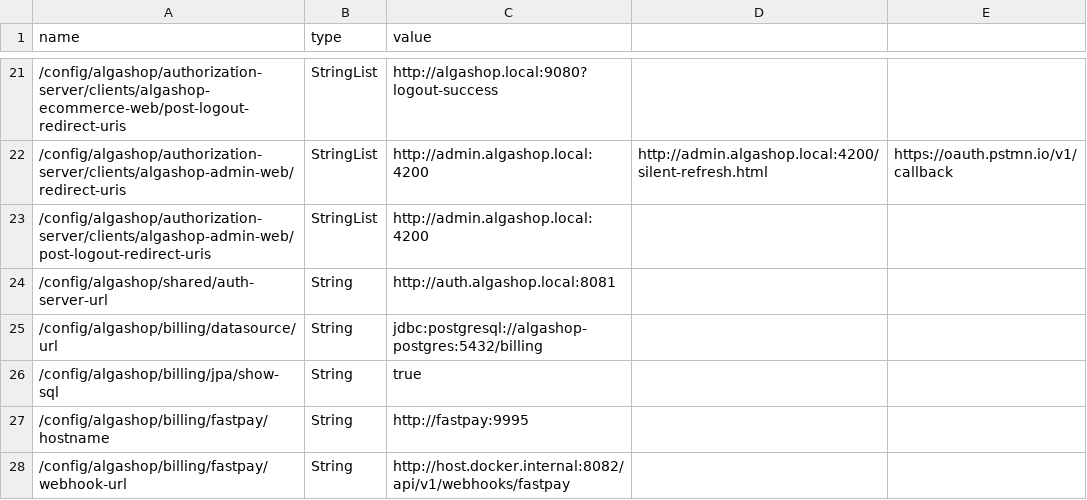
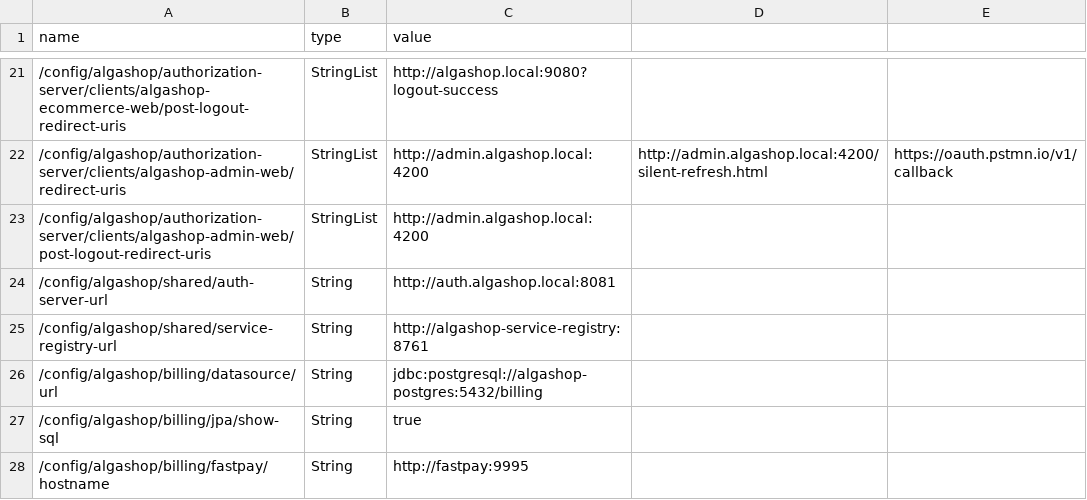
Before and after one commit to amauri-castro/algashop-meta, a CSV file: etc/aws/parameters.csv, drawn as a sheet; only a part is shown, gaps mark what is left out; the shorter side is filled out with more unchanged rows; the diff names each change by its address in the sheet, - before the commit and + after, or states it on an @@ line.

```diff
--- a/etc/aws/parameters.csv
+++ b/etc/aws/parameters.csv
+row 25: /config/algashop/shared/service-registry-url | String | http://algashop-service-registry:8761
```
Also changed, not shown: 1 other file.
